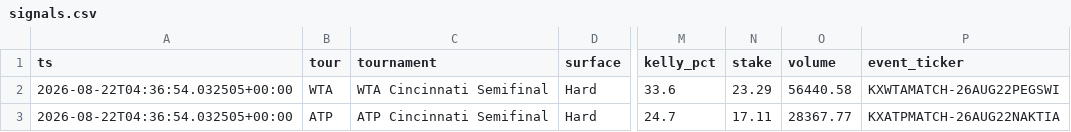
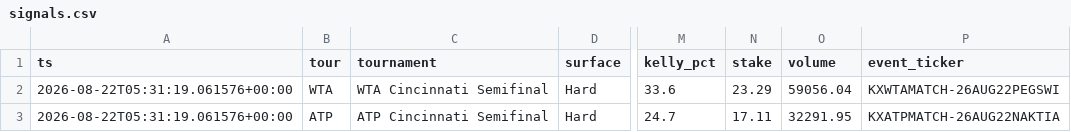
Before and after one commit to JorgeCampe/tennis-signals-bot, a CSV file: tennis_signals_bot/data/signals.csv, drawn as a sheet; only a part is shown, gaps mark what is left out; the diff names each change by its address in the sheet, - before the commit and + after, or states it on an @@ line.

```diff
--- a/tennis_signals_bot/data/signals.csv
+++ b/tennis_signals_bot/data/signals.csv
-A2:A3 (ts): 2026-08-22T04:36:54.032505+00:00
+A2:A3 (ts): 2026-08-22T05:31:19.061576+00:00
-O2 (volume): 56440.58
+O2 (volume): 59056.04
-O3 (volume): 28367.77
+O3 (volume): 32291.95
```
Also changed, not shown: tennis_signals_bot/data/equity.csv, 2 other files.
